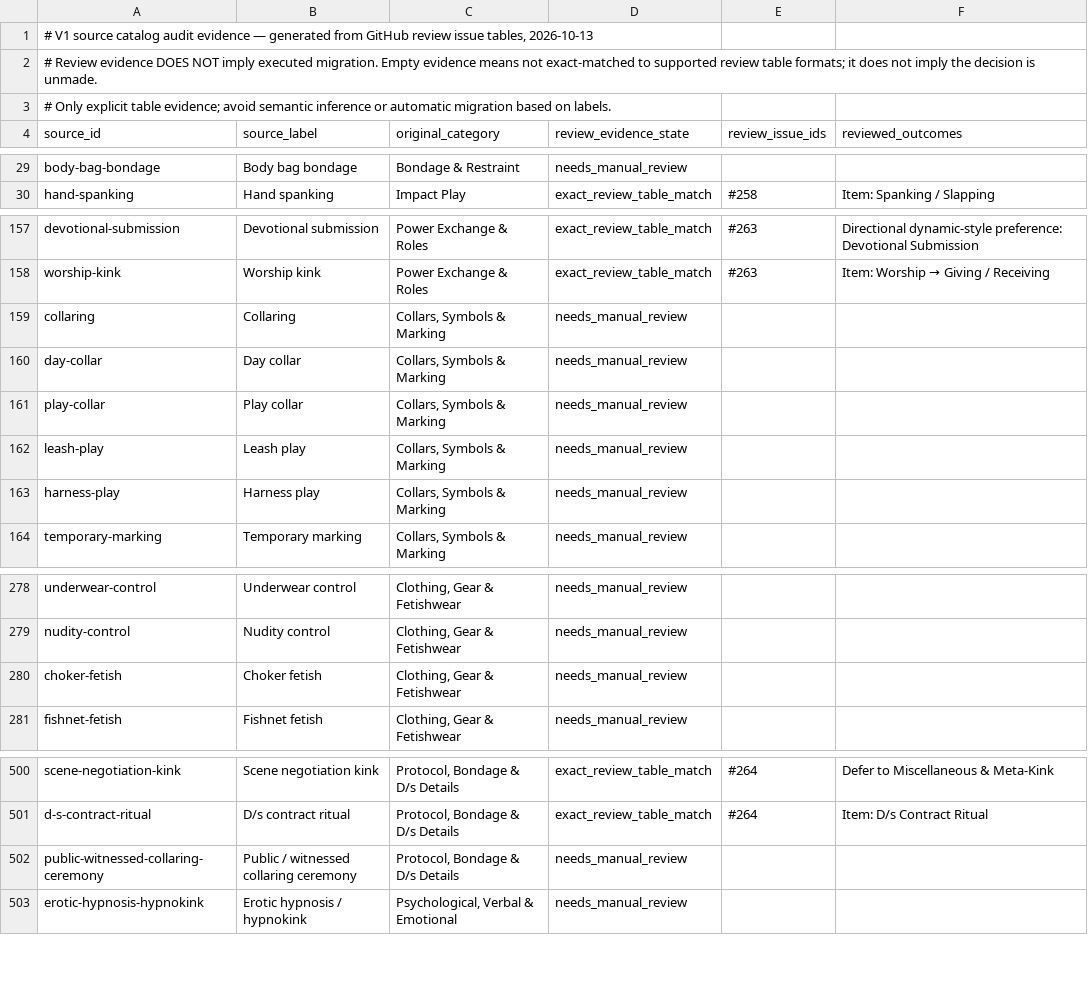
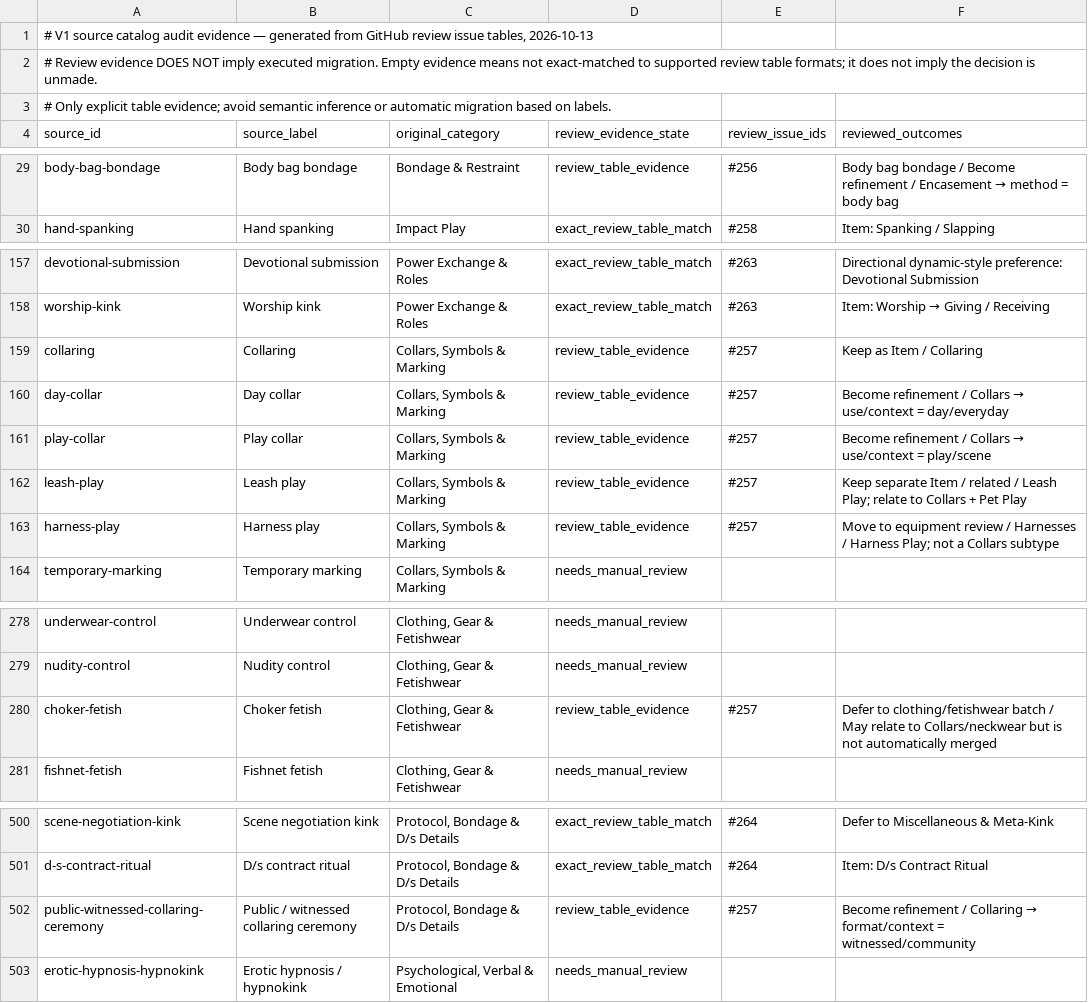
Before and after one commit to petaurora/kink-profile, a TSV file: docs/catalog-v2-source-review-audit.tsv, drawn as a sheet; only a part is shown, gaps mark what is left out; the diff covers the shown part only; the diff names each change by its address in the sheet, - before the commit and + after, or states it on an @@ line.

Commit message:
docs(catalog): capture Batch 1 and equipment source review evidence

```diff
--- a/docs/catalog-v2-source-review-audit.tsv
+++ b/docs/catalog-v2-source-review-audit.tsv
-D29 (review_evidence_state): needs_manual_review
+D29 (review_evidence_state): review_table_evidence
-E29 (review_issue_ids): (empty)
+E29 (review_issue_ids): #256
@@ F29 (reviewed_outcomes): (empty) → Body bag bondage / Become refinement / Encasement → method = body bag @@
-D159:D163 (review_evidence_state): needs_manual_review
+D159:D163 (review_evidence_state): review_table_evidence
-E159:E163 (review_issue_ids): (empty)
+E159:E163 (review_issue_ids): #257
-F159 (reviewed_outcomes): (empty)
+F159 (reviewed_outcomes): Keep as Item / Collaring
@@ F160 (reviewed_outcomes): (empty) → Become refinement / Collars → use/context = day/everyday @@
@@ F161 (reviewed_outcomes): (empty) → Become refinement / Collars → use/context = play/scene @@
-F162 (reviewed_outcomes): (empty)
+F162 (reviewed_outcomes): Keep separate Item / related / Leash Play; relate to Collars + Pet Play
-F163 (reviewed_outcomes): (empty)
+F163 (reviewed_outcomes): Move to equipment review / Harnesses / Harness Play; not a Collars subtype
-D280 (review_evidence_state): needs_manual_review
+D280 (review_evidence_state): review_table_evidence
-E280 (review_issue_ids): (empty)
+E280 (review_issue_ids): #257
-F280 (reviewed_outcomes): (empty)
+F280 (reviewed_outcomes): Defer to clothing/fetishwear batch / May relate to Collars/neckwear but is not automatically merged
-D502 (review_evidence_state): needs_manual_review
+D502 (review_evidence_state): review_table_evidence
-E502 (review_issue_ids): (empty)
+E502 (review_issue_ids): #257
@@ F502 (reviewed_outcomes): (empty) → Become refinement / Collaring → format/context = witnessed/community @@
```
Also changed, not shown: 72 edited cells elsewhere in this file.
